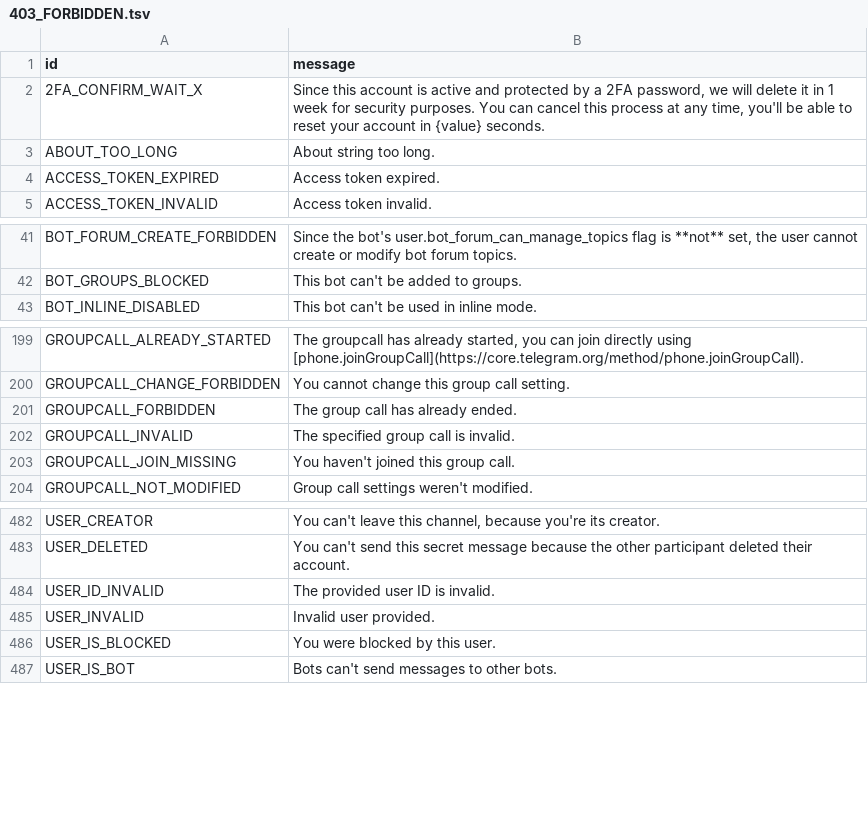
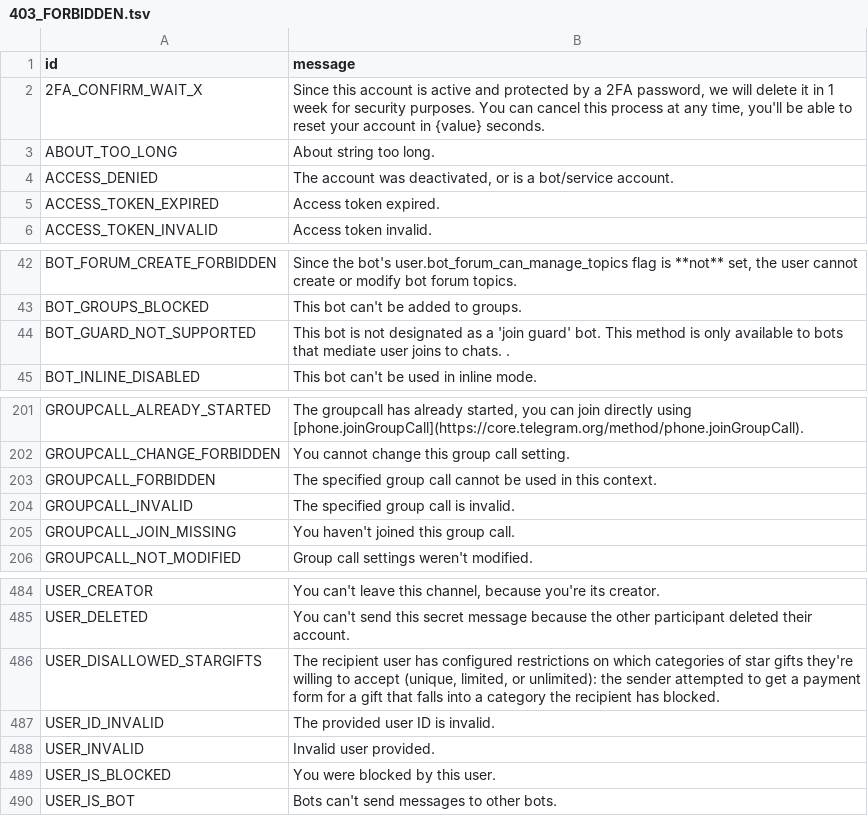
Before and after one commit to PyrogramMod/PyrogramMod, a TSV file: compiler/errors/source/403_FORBIDDEN.tsv, drawn as a sheet; only a part is shown, gaps mark what is left out.

```diff
--- a/compiler/errors/source/403_FORBIDDEN.tsv
+++ b/compiler/errors/source/403_FORBIDDEN.tsv
@@ -3,2 +3,3 @@ id	message
 ABOUT_TOO_LONG	About string too long.
+ACCESS_DENIED	The account was deactivated, or is a bot/service account.
 ACCESS_TOKEN_EXPIRED	Access token expired.
@@ -42,2 +43,3 @@ BOT_FORUM_CREATE_FORBIDDEN	Since the bot's user.bot_forum_can_manage_topics flag
 BOT_GROUPS_BLOCKED	This bot can't be added to groups.
+BOT_GUARD_NOT_SUPPORTED	This bot is not designated as a 'join guard' bot. This method is only available to bots that mediate user joins to chats. .
 BOT_INLINE_DISABLED	This bot can't be used in inline mode.
@@ -200,3 +202,3 @@ GROUPCALL_ALREADY_STARTED	The groupcall has already started, you can join direct
 GROUPCALL_CHANGE_FORBIDDEN	You cannot change this group call setting.
-GROUPCALL_FORBIDDEN	The group call has already ended.
+GROUPCALL_FORBIDDEN	The specified group call cannot be used in this context.
 GROUPCALL_INVALID	The specified group call is invalid.
@@ -483,2 +485,3 @@ USER_CREATOR	You can't leave this channel, because you're its creator.
 USER_DELETED	You can't send this secret message because the other participant deleted their account.
+USER_DISALLOWED_STARGIFTS	The recipient user has configured restrictions on which categories of star gifts they're willing to accept (unique, limited, or unlimited): the sender attempted to get a payment form for a gift that falls into a category the recipient has blocked.
 USER_ID_INVALID	The provided user ID is invalid.
```
Also changed, not shown: compiler/errors/source/400_BAD_REQUEST.tsv, compiler/errors/source/406_NOT_ACCEPTABLE.tsv.
